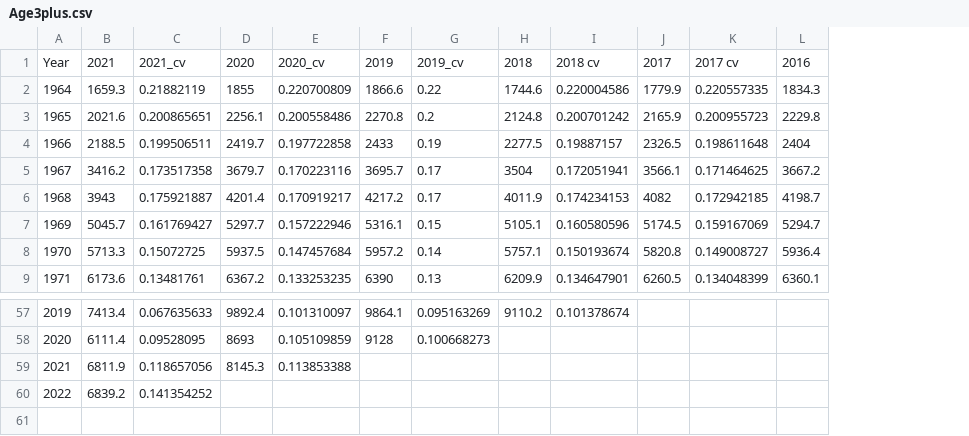
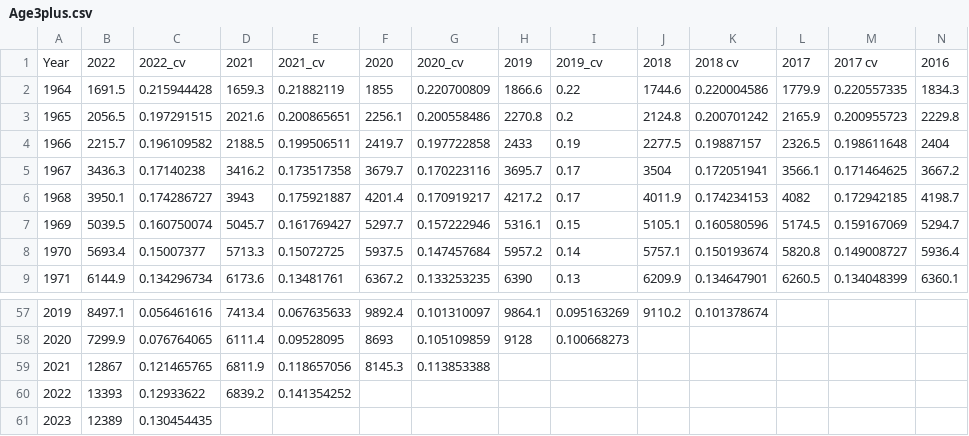
Before and after one commit to afsc-assessments/ebswp_2023, a CSV file: doc/data/Age3plus.csv, drawn as a sheet; only a part is shown, gaps mark what is left out; rows hold the shown columns only; the diff names each change by its address in the sheet, - before the commit and + after, or states it on an @@ line.

```diff
--- a/doc/data/Age3plus.csv
+++ b/doc/data/Age3plus.csv
+column B, rows 1-9: 2022 | 1691.5 | 2056.5 | 2215.7 | 3436.3 | 3950.1 | 5039.5 | 5693.4 | 6144.9; rows 57-60: 8497.1 | 7299.9 | 12867 | 13393
+column C, rows 1-9: 2022_cv | 0.215944428 | 0.197291515 | 0.196109582 | 0.17140238 | 0.174286727 | 0.160750074 | 0.15007377 | 0.134296734; rows 57-60: 0.056461616 | 0.076764065 | 0.121465765 | 0.12933622
+row 61: 2023 | 12389 | 0.130454435
```
Also changed, not shown: doc/data/Indices.csv, doc/data/TAC_ABC.csv, 26 other files.
